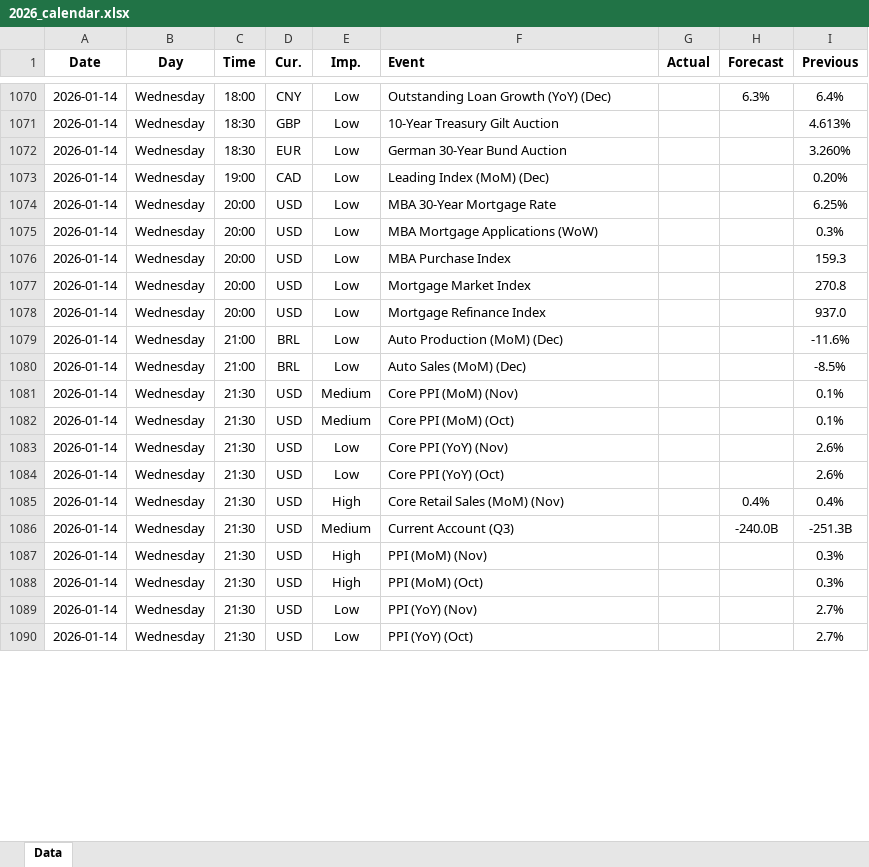
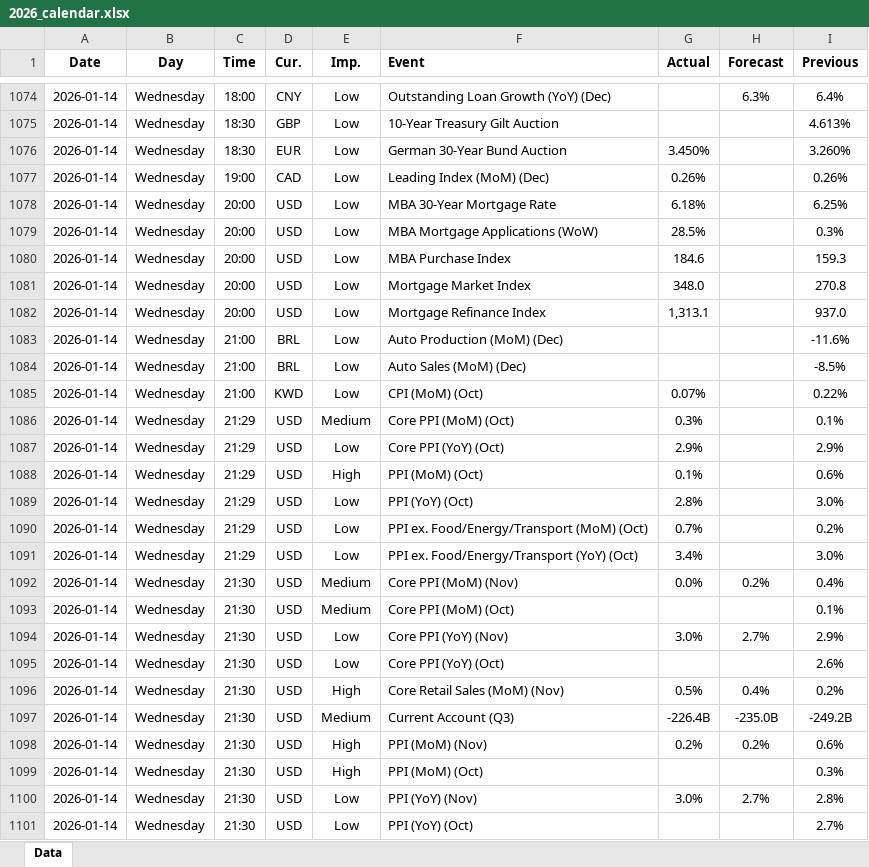
Before and after one commit to yiyousiow000814/XAUUSD-Calendar-Agent, an Excel workbook: data/Economic_Calendar/2026/2026_calendar.xlsx, sheet Data, drawn as a sheet; only a part is shown, gaps mark what is left out; values as stored, in another font and other column widths than the file's, no borders; addresses are those after the commit; the diff covers the shown part only; the diff names each change by its address in the sheet, - before the commit and + after, or states it on an @@ line.

```diff
--- a/data/Economic_Calendar/2026/2026_calendar.xlsx (sheet Data)
+++ b/data/Economic_Calendar/2026/2026_calendar.xlsx (sheet Data)
-G1076 (Actual): (empty)
+G1076 (Actual): 3.450%
-G1077 (Actual): (empty)
+G1077 (Actual): 0.26%
-I1077 (Previous): 0.20%
+I1077 (Previous): 0.26%
-G1078 (Actual): (empty)
+G1078 (Actual): 6.18%
-G1079 (Actual): (empty)
+G1079 (Actual): 28.5%
-G1080 (Actual): (empty)
+G1080 (Actual): 184.6
-G1081 (Actual): (empty)
+G1081 (Actual): 348.0
-G1082 (Actual): (empty)
+G1082 (Actual): 1,313.1
+row 1085: 2026-01-14 | Wednesday | 21:00 | KWD | Low | CPI (MoM) (Oct) | 0.07% |  | 0.22%
-C1086 (Time): 21:30
+C1086 (Time): 21:29
-F1086 (Event): Core PPI (MoM) (Nov)
+F1086 (Event): Core PPI (MoM) (Oct)
-G1086 (Actual): (empty)
+G1086 (Actual): 0.3%
+row 1087: 2026-01-14 | Wednesday | 21:29 | USD | Low | Core PPI (YoY) (Oct) | 2.9% |  | 2.9%
+row 1088: 2026-01-14 | Wednesday | 21:29 | USD | High | PPI (MoM) (Oct) | 0.1% |  | 0.6%
+row 1089: 2026-01-14 | Wednesday | 21:29 | USD | Low | PPI (YoY) (Oct) | 2.8% |  | 3.0%
+row 1090: 2026-01-14 | Wednesday | 21:29 | USD | Low | PPI ex. Food/Energy/Transport (MoM) (Oct) | 0.7% |  | 0.2%
+row 1091: 2026-01-14 | Wednesday | 21:29 | USD | Low | PPI ex. Food/Energy/Transport (YoY) (Oct) | 3.4% |  | 3.0%
+row 1092: 2026-01-14 | Wednesday | 21:30 | USD | Medium | Core PPI (MoM) (Nov) | 0.0% | 0.2% | 0.4%
-G1094 (Actual): (empty)
+G1094 (Actual): 3.0%
-H1094 (Forecast): (empty)
+H1094 (Forecast): 2.7%
-I1094 (Previous): 2.6%
+I1094 (Previous): 2.9%
-G1096 (Actual): (empty)
+G1096 (Actual): 0.5%
-I1096 (Previous): 0.4%
+I1096 (Previous): 0.2%
-G1097 (Actual): (empty)
+G1097 (Actual): -226.4B
-H1097 (Forecast): -240.0B
+H1097 (Forecast): -235.0B
-I1097 (Previous): -251.3B
+I1097 (Previous): -249.2B
-G1098 (Actual): (empty)
+G1098 (Actual): 0.2%
-H1098 (Forecast): (empty)
+H1098 (Forecast): 0.2%
-I1098 (Previous): 0.3%
+I1098 (Previous): 0.6%
-G1100 (Actual): (empty)
+G1100 (Actual): 3.0%
-H1100 (Forecast): (empty)
+H1100 (Forecast): 2.7%
-I1100 (Previous): 2.7%
+I1100 (Previous): 2.8%
```
Also changed, not shown: 37 added rows, 5 removed rows, 144 edited cells and cell formats elsewhere in this sheet, 2 other files.
